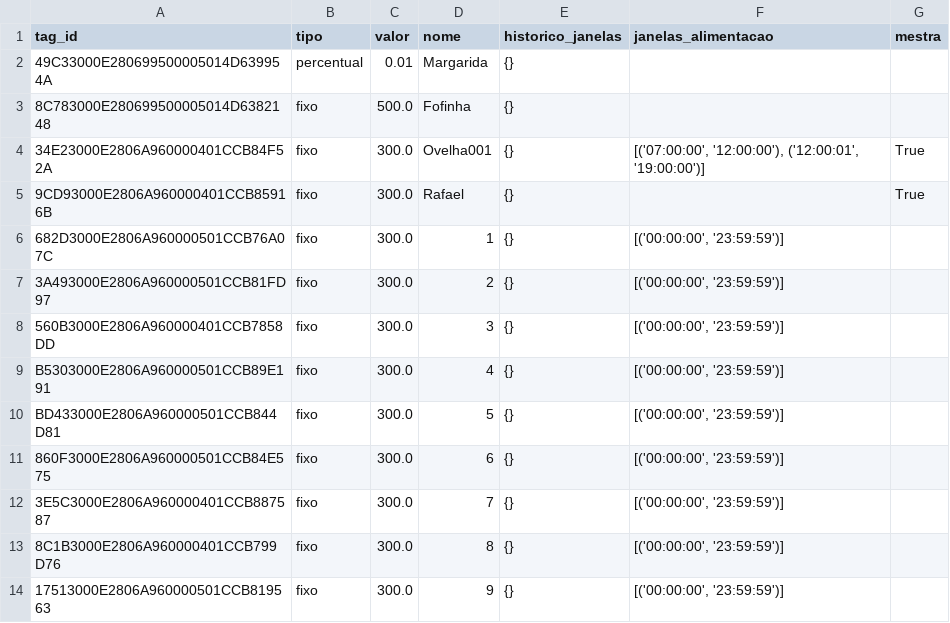
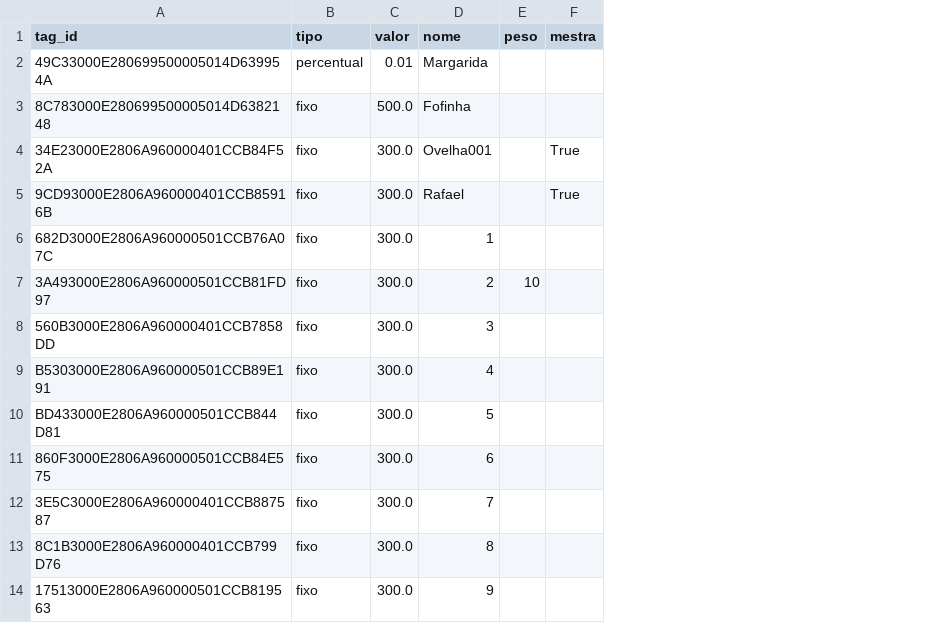
Before and after one commit to Kaw21e/Comedouros_autom-ticos, a CSV file: core/tag_info.csv, drawn as a sheet; only a part is shown; removed rows and columns are numbered as before the commit, all else as after; the diff names each change by its address in the sheet, - before the commit and + after, or states it on an @@ line.

Commit message:
Pesagem do animal, normalizacao no Sheets e threads no main; remove credenciais do versionamento

```diff
--- a/core/tag_info.csv
+++ b/core/tag_info.csv
-column E (historico_janelas), rows 2-14: all {}
-column F (janelas_alimentacao), rows 4-14: [('07:00:00', '12:00:00'), ('12:00:01', '19:00:00')] |  | [('00:00:00', '23:59:59')] | [('00:00:00', '23:59:59')] | [('00:00:00', '23:59:59')] | [('00:00:00', '23:59:59')] | [('00:00:00', '23:59:59')] | [('00:00:00', '23:59:59')] | [('00:00:00', '23:59:59')] | [('00:00:00', '23:59:59')] | [('00:00:00', '23:59:59')]
+column E (peso), row 7: 10
```
Also changed, not shown: 13 other files.
